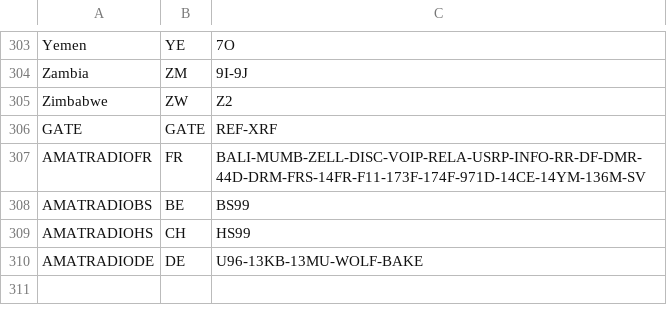
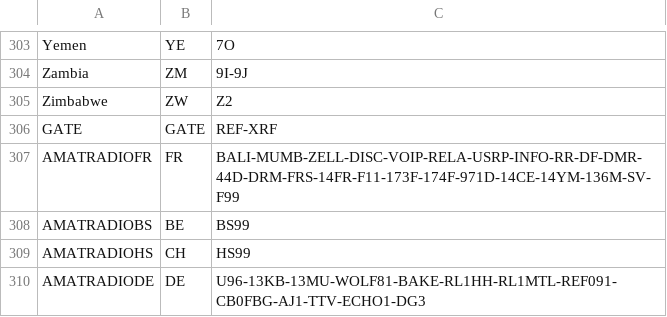
Before and after one commit to airphel/WPSD-HostFiles, a CSV file: country.csv, drawn as a sheet; only a part is shown, gaps mark what is left out.

```diff
--- a/country.csv
+++ b/country.csv
@@ -306,5 +306,5 @@ Zimbabwe;ZW;Z2
 GATE;GATE;REF-XRF
-AMATRADIOFR;FR;BALI-MUMB-ZELL-DISC-VOIP-RELA-USRP-INFO-RR-DF-DMR-44D-DRM-FRS-14FR-F11-173F-174F-971D-14CE-14YM-136M-SV
+AMATRADIOFR;FR;BALI-MUMB-ZELL-DISC-VOIP-RELA-USRP-INFO-RR-DF-DMR-44D-DRM-FRS-14FR-F11-173F-174F-971D-14CE-14YM-136M-SV-F99
 AMATRADIOBS;BE;BS99
 AMATRADIOHS;CH;HS99
-AMATRADIODE;DE;U96-13KB-13MU-WOLF-BAKE
+AMATRADIODE;DE;U96-13KB-13MU-WOLF81-BAKE-RL1HH-RL1MTL-REF091-CB0FBG-AJ1-TTV-ECHO1-DG3
```
Also changed, not shown: NXDN.csv, 14 other files.
